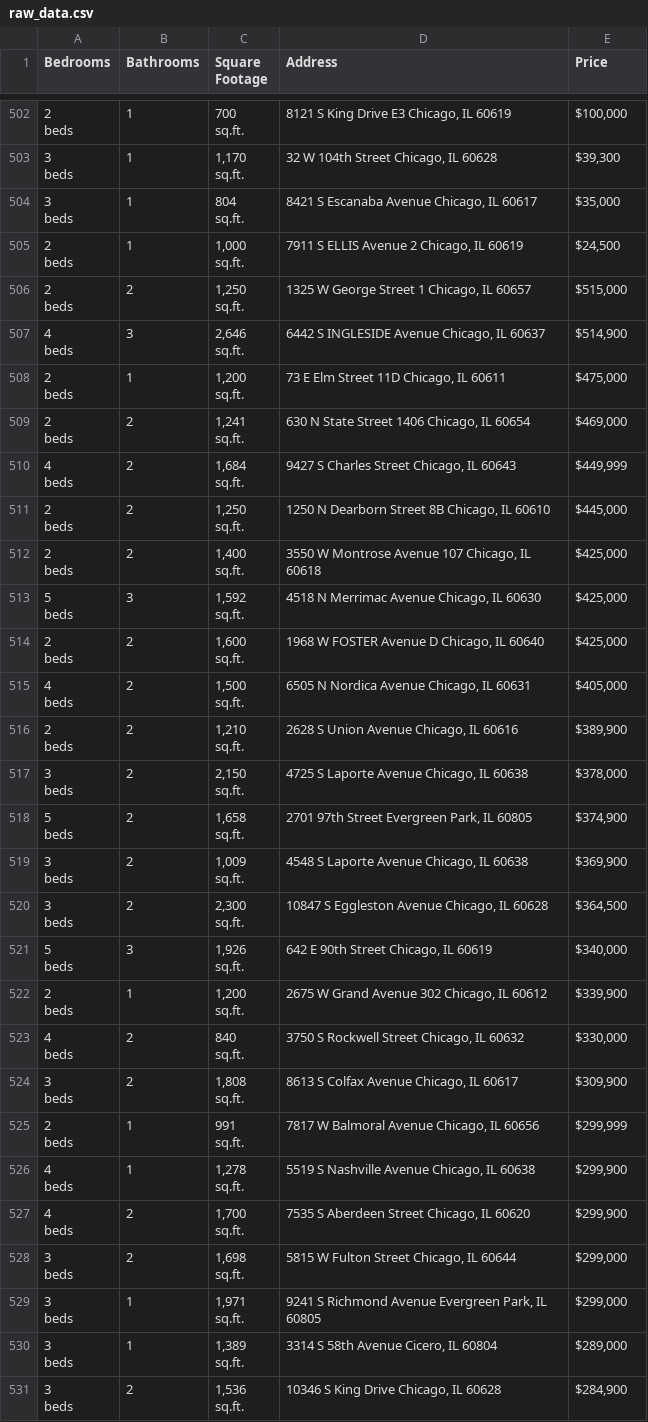
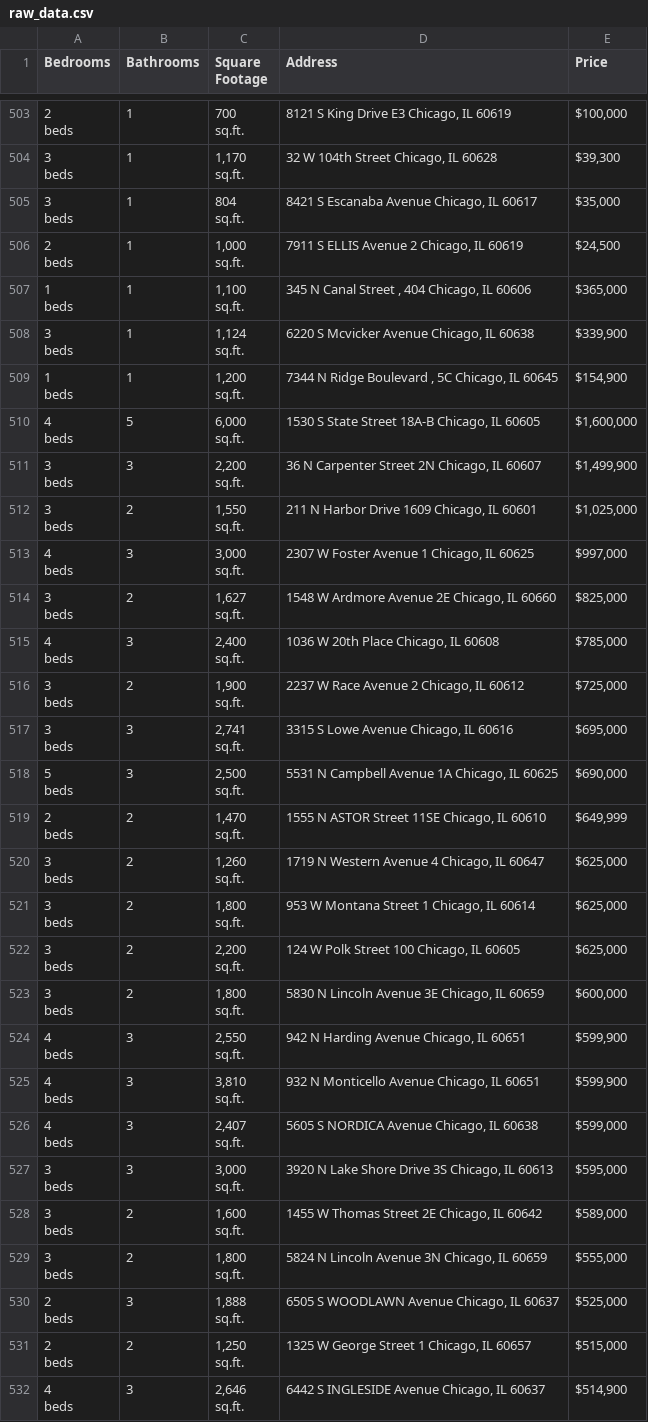
Before and after one commit to bilooo-web/webscraping_project_real_estate, a CSV file: raw_data.csv, drawn as a sheet; only a part is shown, gaps mark what is left out; the shorter side is filled out with more unchanged rows; the diff covers the shown part only.

```diff
--- a/raw_data.csv
+++ b/raw_data.csv
@@ -1513,2 +1516,74 @@ beds",1,"1,000
 sq.ft.","7911 S ELLIS Avenue 2 Chicago, IL 60619","$24,500"
+"1
+beds",1,"1,100
+sq.ft.","345 N Canal Street , 404 Chicago, IL 60606","$365,000"
+"3
+beds",1,"1,124
+sq.ft.","6220 S Mcvicker Avenue Chicago, IL 60638","$339,900"
+"1
+beds",1,"1,200
+sq.ft.","7344 N Ridge Boulevard , 5C Chicago, IL 60645","$154,900"
+"4
+beds",5,"6,000
+sq.ft.","1530 S State Street 18A-B Chicago, IL 60605","$1,600,000"
+"3
+beds",3,"2,200
+sq.ft.","36 N Carpenter Street 2N Chicago, IL 60607","$1,499,900"
+"3
+beds",2,"1,550
+sq.ft.","211 N Harbor Drive 1609 Chicago, IL 60601","$1,025,000"
+"4
+beds",3,"3,000
+sq.ft.","2307 W Foster Avenue 1 Chicago, IL 60625","$997,000"
+"3
+beds",2,"1,627
+sq.ft.","1548 W Ardmore Avenue 2E Chicago, IL 60660","$825,000"
+"4
+beds",3,"2,400
+sq.ft.","1036 W 20th Place Chicago, IL 60608","$785,000"
+"3
+beds",2,"1,900
+sq.ft.","2237 W Race Avenue 2 Chicago, IL 60612","$725,000"
+"3
+beds",3,"2,741
+sq.ft.","3315 S Lowe Avenue Chicago, IL 60616","$695,000"
+"5
+beds",3,"2,500
+sq.ft.","5531 N Campbell Avenue 1A Chicago, IL 60625","$690,000"
+"2
+beds",2,"1,470
+sq.ft.","1555 N ASTOR Street 11SE Chicago, IL 60610","$649,999"
+"3
+beds",2,"1,260
+sq.ft.","1719 N Western Avenue 4 Chicago, IL 60647","$625,000"
+"3
+beds",2,"1,800
+sq.ft.","953 W Montana Street 1 Chicago, IL 60614","$625,000"
+"3
+beds",2,"2,200
+sq.ft.","124 W Polk Street 100 Chicago, IL 60605","$625,000"
+"3
+beds",2,"1,800
+sq.ft.","5830 N Lincoln Avenue 3E Chicago, IL 60659","$600,000"
+"4
+beds",3,"2,550
+sq.ft.","942 N Harding Avenue Chicago, IL 60651","$599,900"
+"4
+beds",3,"3,810
+sq.ft.","932 N Monticello Avenue Chicago, IL 60651","$599,900"
+"4
+beds",3,"2,407
+sq.ft.","5605 S NORDICA Avenue Chicago, IL 60638","$599,000"
+"3
+beds",3,"3,000
+sq.ft.","3920 N Lake Shore Drive 3S Chicago, IL 60613","$595,000"
+"3
+beds",2,"1,600
+sq.ft.","1455 W Thomas Street 2E Chicago, IL 60642","$589,000"
+"3
+beds",2,"1,800
+sq.ft.","5824 N Lincoln Avenue 3N Chicago, IL 60659","$555,000"
+"2
+beds",3,"1,888
+sq.ft.","6505 S WOODLAWN Avenue Chicago, IL 60637","$525,000"
 "2
```
Also changed, not shown: 1 added row and 1 removed row elsewhere in this file, cleaned_data.csv.
